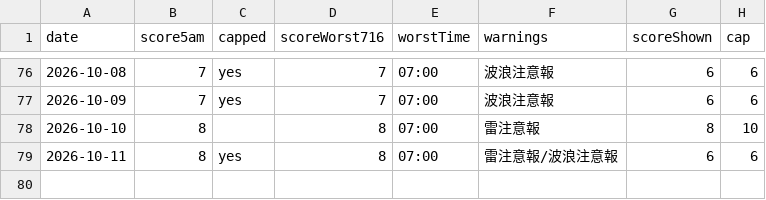
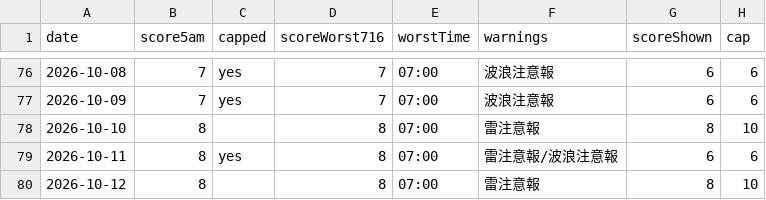
Before and after one commit to takashijapandecoded-cyber/kerama-diving-app, a CSV file: notify/score-history.csv, drawn as a sheet; only a part is shown, gaps mark what is left out.

```diff
--- a/notify/score-history.csv
+++ b/notify/score-history.csv
@@ -79 +79,2 @@ date,score5am,capped,scoreWorst716,worstTime,warnings,scoreShown,cap
 "2026-10-11","8","yes","8","07:00","雷注意報/波浪注意報","6","6"
+"2026-10-12","8","","8","07:00","雷注意報","8","10"
```
